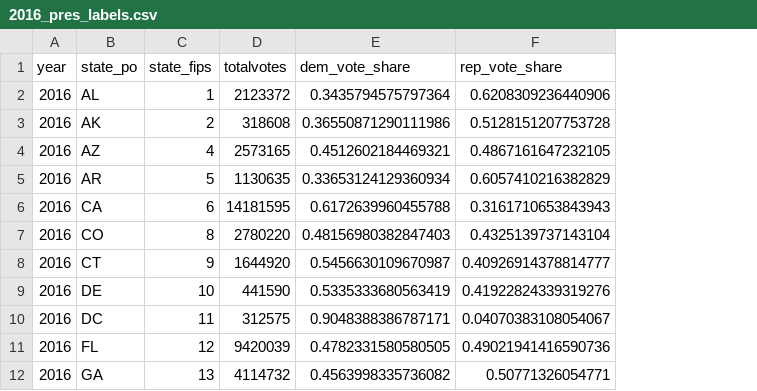
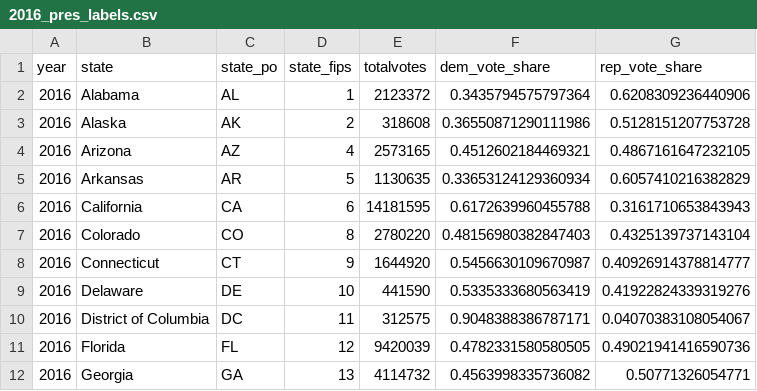
Before and after one commit to carlosejimenez/elect2020, a CSV file: label_data/2016_pres_labels.csv, drawn as a sheet; only a part is shown; the diff names each change by its address in the sheet, - before the commit and + after, or states it on an @@ line.

Commit message:
update label_data

```diff
--- a/label_data/2016_pres_labels.csv
+++ b/label_data/2016_pres_labels.csv
+column B (state), rows 2-12: Alabama | Alaska | Arizona | Arkansas | California | Colorado | Connecticut | Delaware | District of Columbia | Florida | Georgia
```
Also changed, not shown: label_data/2018_sen_labels.csv.
